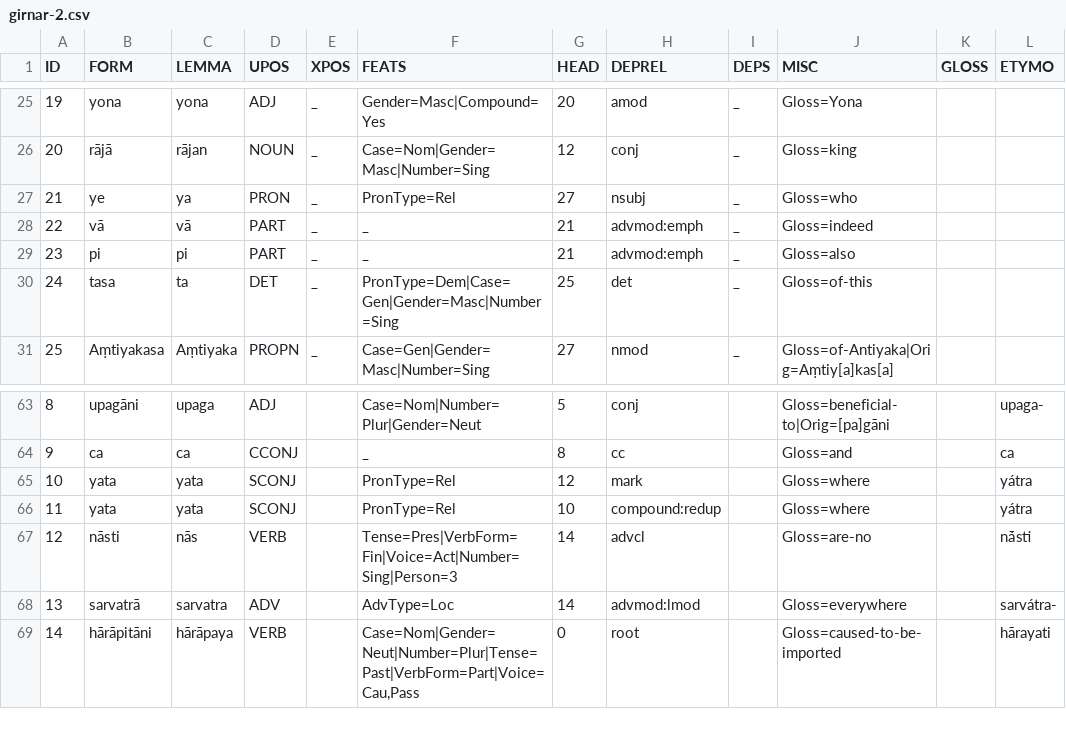
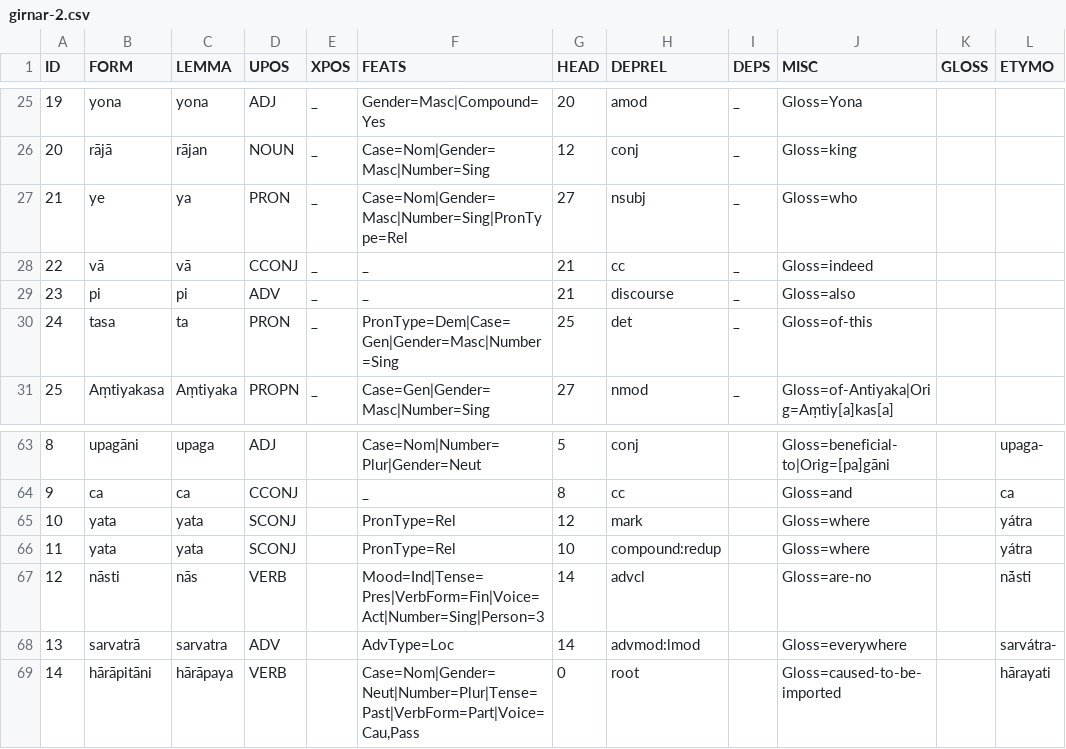
Before and after one commit to UniversalDependencies/UD_Prakrit-DIPI, a CSV file: not-to-release/csv/girnar-2.csv, drawn as a sheet; only a part is shown, gaps mark what is left out; the diff names each change by its address in the sheet, - before the commit and + after, or states it on an @@ line.

```diff
--- a/not-to-release/csv/girnar-2.csv
+++ b/not-to-release/csv/girnar-2.csv
-F27 (FEATS): PronType=Rel
+F27 (FEATS): Case=Nom|Gender=Masc|Number=Sing|PronType=Rel
-D28 (UPOS): PART
+D28 (UPOS): CCONJ
-H28 (DEPREL): advmod:emph
+H28 (DEPREL): cc
-D29 (UPOS): PART
+D29 (UPOS): ADV
-H29 (DEPREL): advmod:emph
+H29 (DEPREL): discourse
-D30 (UPOS): DET
+D30 (UPOS): PRON
-F67 (FEATS): Tense=Pres|VerbForm=Fin|Voice=Act|Number=Sing|Person=3
+F67 (FEATS): Mood=Ind|Tense=Pres|VerbForm=Fin|Voice=Act|Number=Sing|Person=3
```
Also changed, not shown: not-to-release/csv/girnar-3.csv, not-to-release/csv/girnar-4.csv, 9 other files.
